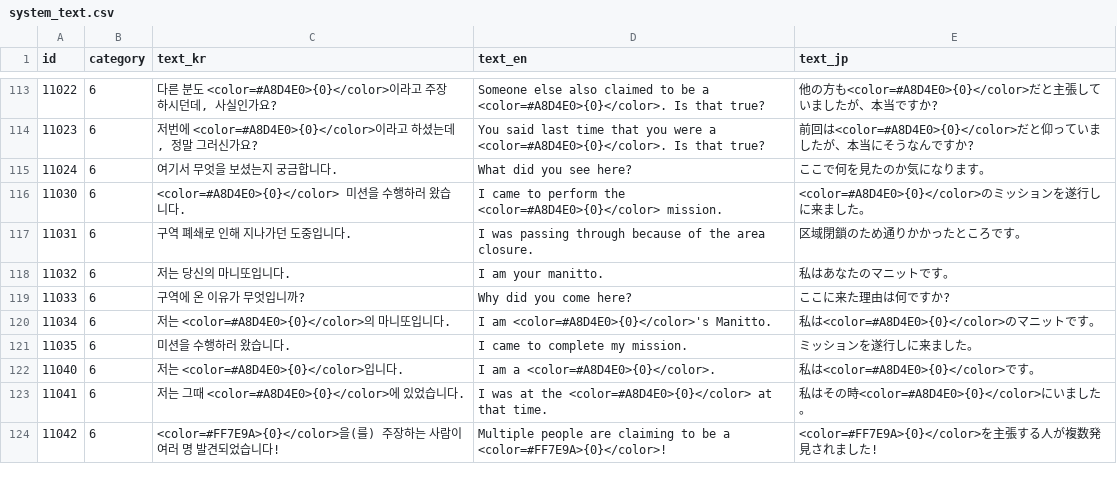
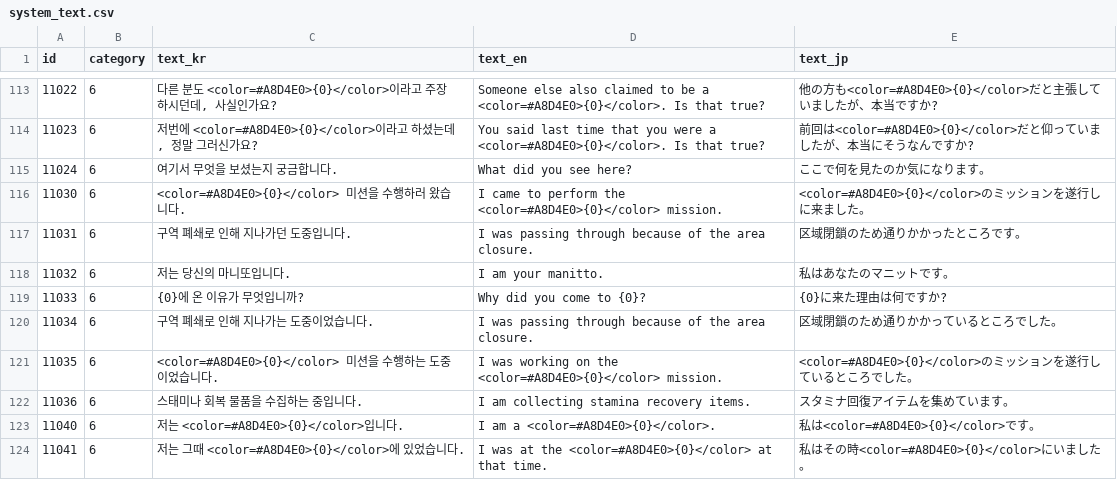
Before and after one commit to yjhan211/orbtail-server, a CSV file: network/Common/csv/system_text.csv, drawn as a sheet; only a part is shown, gaps mark what is left out; the shorter side is filled out with more unchanged rows.

```diff
--- a/network/Common/csv/system_text.csv
+++ b/network/Common/csv/system_text.csv
@@ -118,5 +118,6 @@ id,category,text_kr,text_en,text_jp
 11032,6,저는 당신의 마니또입니다.,I am your manitto.,私はあなたのマニットです。
-11033,6,구역에 온 이유가 무엇입니까?,Why did you come here?,ここに来た理由は何ですか?
-11034,6,저는 <color=#A8D4E0>{0}</color>의 마니또입니다.,I am <color=#A8D4E0>{0}</color>'s Manitto.,私は<color=#A8D4E0>{0}</color>のマニットです。
-11035,6,미션을 수행하러 왔습니다.,I came to complete my mission.,ミッションを遂行しに来ました。
+11033,6,{0}에 온 이유가 무엇입니까?,Why did you come to {0}?,{0}に来た理由は何ですか?
+11034,6,구역 폐쇄로 인해 지나가는 도중이었습니다.,I was passing through because of the area closure.,区域閉鎖のため通りかかっているところでした。
+11035,6,<color=#A8D4E0>{0}</color> 미션을 수행하는 도중이었습니다.,I was working on the <color=#A8D4E0>{0}</color> mission.,<color=#A8D4E0>{0}</color>のミッションを遂行しているところでした。
+11036,6,스태미나 회복 물품을 수집하는 중입니다.,I am collecting stamina recovery items.,スタミナ回復アイテムを集めています。
 11040,6,저는 <color=#A8D4E0>{0}</color>입니다.,I am a <color=#A8D4E0>{0}</color>.,私は<color=#A8D4E0>{0}</color>です。
```
Also changed, not shown: 9 other files.
